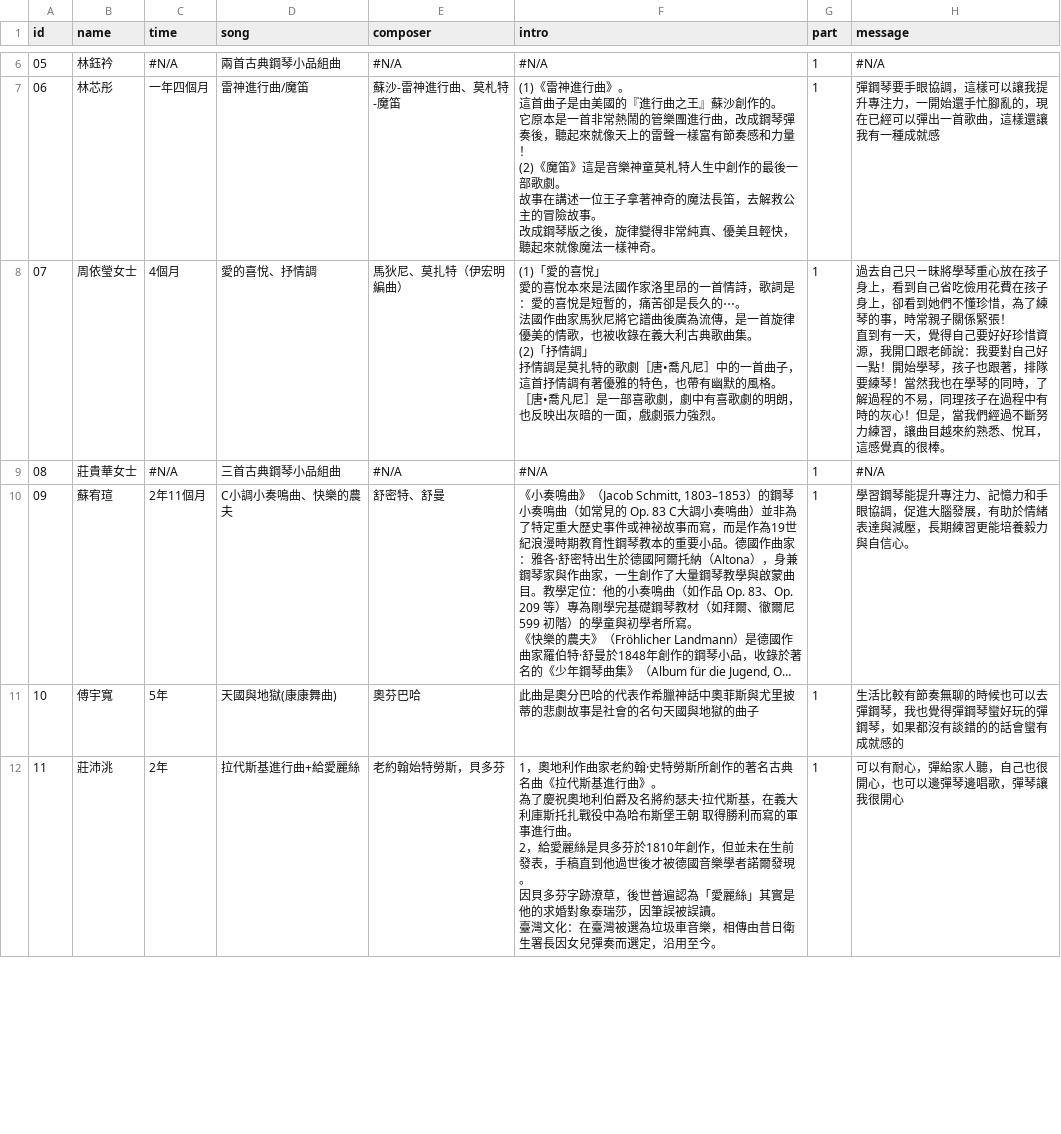
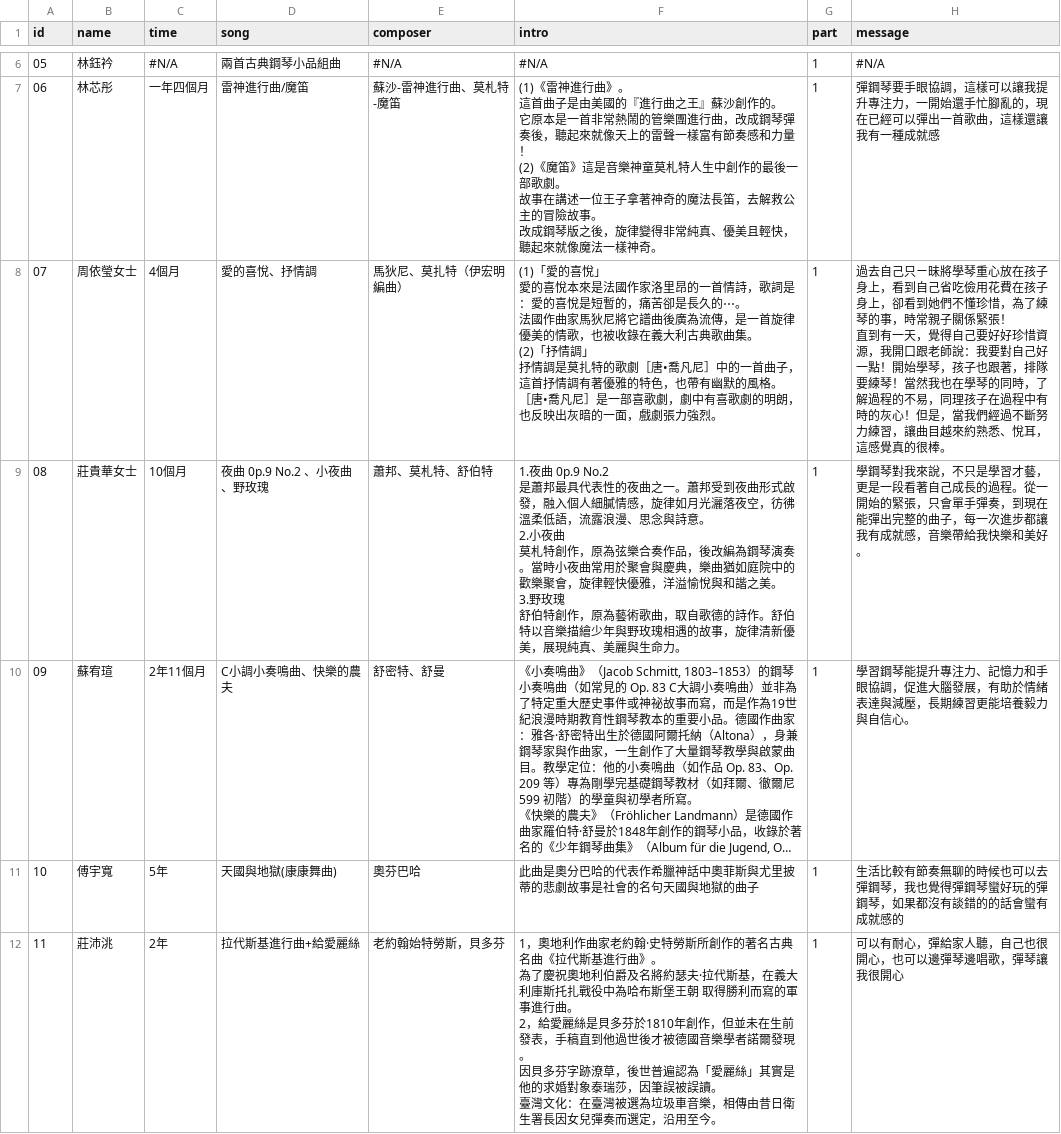
Before and after one commit to hsugisele/2026piano, a CSV file: morning.csv, drawn as a sheet; only a part is shown, gaps mark what is left out; long unchanged cells end in …; ↵ is a line break in a cell; the diff covers the shown part only; the diff names each change by its address in the sheet, - before the commit and + after, or states it on an @@ line.

```diff
--- a/morning.csv
+++ b/morning.csv
-C9 (time): #N/A
+C9 (time): 10個月
-D9 (song): 三首古典鋼琴小品組曲
+D9 (song): 夜曲 0p.9 No.2 、小夜曲、野玫瑰
-E9 (composer): #N/A
+E9 (composer): 蕭邦、莫札特、舒伯特
-F9 (intro): #N/A
+F9 (intro): 1.夜曲 0p.9 No.2 ↵ 是蕭邦最具代表性的夜曲之一。蕭邦受到夜曲形式啟發，融入個人細膩情感，旋律如月光灑落夜空，彷彿溫柔低語，流露浪漫、思念與詩意。 ↵ 2.小夜曲 ↵ 莫札特創作，原為弦樂合奏作品，後改編為鋼琴演奏。當時小夜曲常用於聚會與慶典，樂曲猶如庭院中的歡樂聚會，旋律輕快優雅，洋溢愉悅與和諧之美。 ↵ 3.野玫瑰 ↵ 舒伯特創作，原為藝術歌曲，取自歌德的詩作。舒伯特以音樂描繪少年與野玫瑰相遇的故事，旋律清新優美，展現純真、美麗與生命力。
-H9 (message): #N/A
+H9 (message): 學鋼琴對我來說，不只是學習才藝，更是一段看著自己成長的過程。從一開始的緊張，只會單手彈奏，到現在能彈出完整的曲子，每一次進步都讓我有成就感，音樂帶給我快樂和美好。
```
Also changed, not shown: 5 edited cells elsewhere in this file, afternoon.csv.
